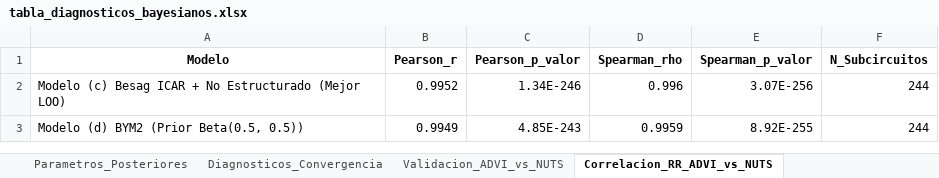
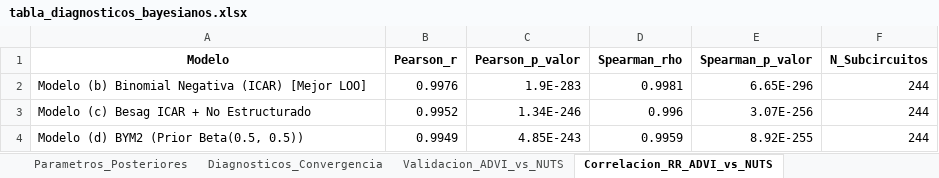
Before and after one commit to mauricio9020/dasboar-de-tesis-bayesiano, an Excel workbook: outputs/tables/tabla_diagnosticos_bayesianos.xlsx, sheet Correlacion_RR_ADVI_vs_NUTS, drawn as a sheet; values as stored, in another font and other column widths than the file's, no borders; addresses are those after the commit; the diff names each change by its address in the sheet, - before the commit and + after, or states it on an @@ line.

```diff
--- a/outputs/tables/tabla_diagnosticos_bayesianos.xlsx (sheet Correlacion_RR_ADVI_vs_NUTS)
+++ b/outputs/tables/tabla_diagnosticos_bayesianos.xlsx (sheet Correlacion_RR_ADVI_vs_NUTS)
+row 2: Modelo (b) Binomial Negativa (ICAR) [Mejor LOO] | 0.9976 | 1.9E-283 | 0.9981 | 6.65E-296 | 244
-A3 (Modelo): Modelo (c) Besag ICAR + No Estructurado (Mejor LOO)
+A3 (Modelo): Modelo (c) Besag ICAR + No Estructurado
```
Also changed, not shown: sheet Estabilidad_Semillas, sheet Validacion_ADVI_vs_NUTS, sheet Diagnosticos_Convergencia, outputs/tables/tabla_comparacion_advi_nuts.xlsx, outputs/tables/tabla_correlacion_rr_advi_nuts.xlsx, 47 other files.
